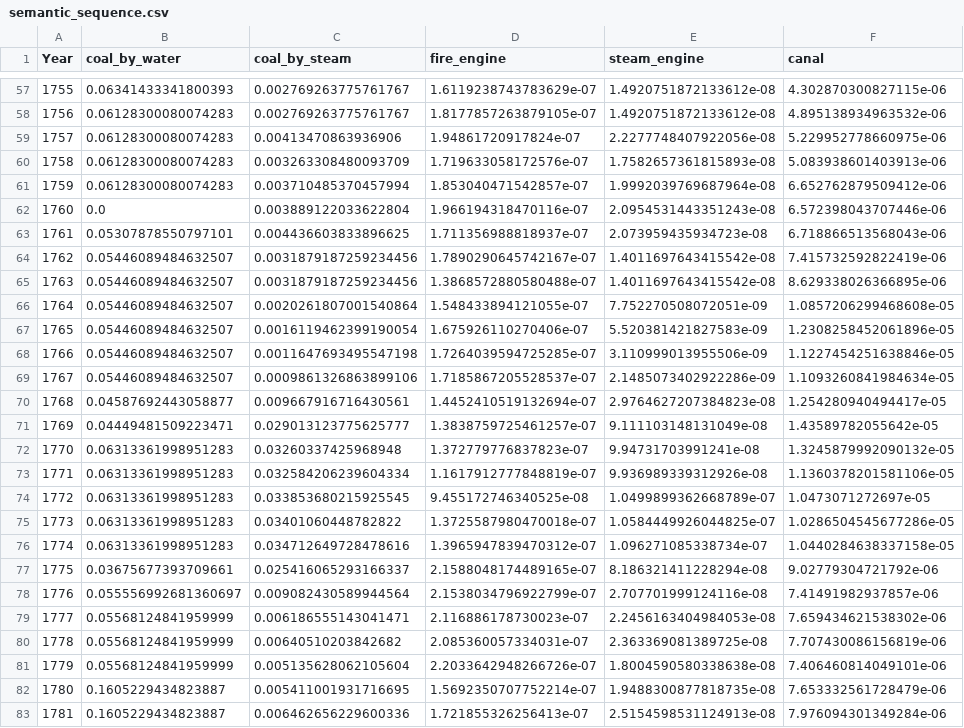
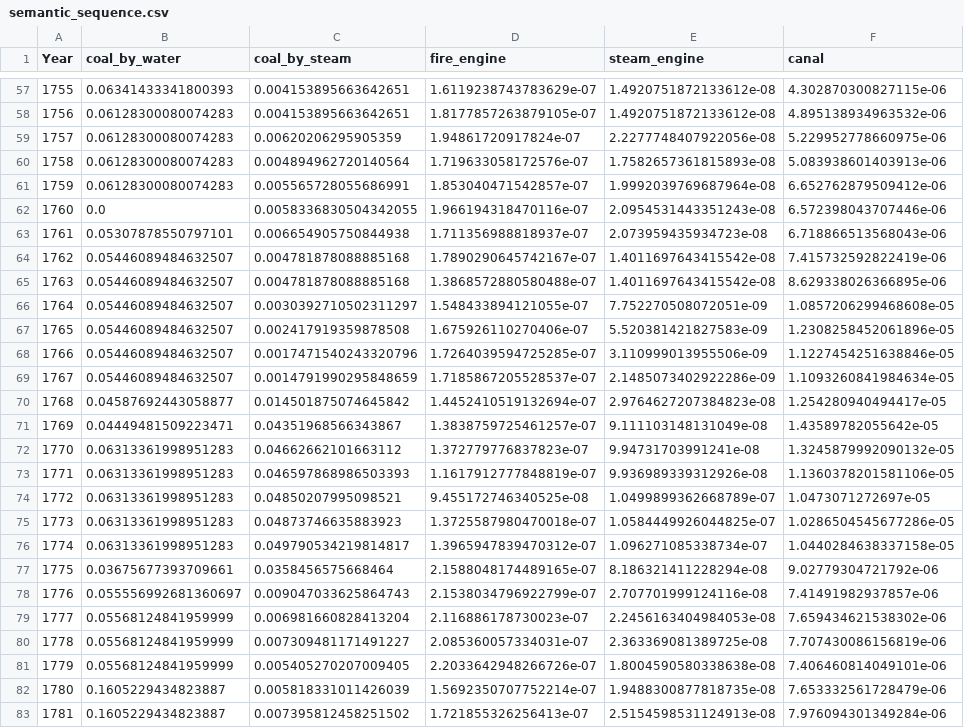
Before and after one commit to percw/water_and_society, a CSV file: data/external/semantic_sequence.csv, drawn as a sheet; only a part is shown, gaps mark what is left out; the diff covers the shown part only; the diff names each change by its address in the sheet, - before the commit and + after, or states it on an @@ line.

```diff
--- a/data/external/semantic_sequence.csv
+++ b/data/external/semantic_sequence.csv
-C57:C58 (coal_by_steam): 0.002769263775761767
+C57:C58 (coal_by_steam): 0.004153895663642651
-C59 (coal_by_steam): 0.00413470863936906
+C59 (coal_by_steam): 0.00620206295905359
-C60 (coal_by_steam): 0.003263308480093709
+C60 (coal_by_steam): 0.004894962720140564
-C61 (coal_by_steam): 0.003710485370457994
+C61 (coal_by_steam): 0.005565728055686991
-C62 (coal_by_steam): 0.003889122033622804
+C62 (coal_by_steam): 0.0058336830504342055
-C63 (coal_by_steam): 0.004436603833896625
+C63 (coal_by_steam): 0.006654905750844938
-C64:C65 (coal_by_steam): 0.0031879187259234456
+C64:C65 (coal_by_steam): 0.004781878088885168
-C66 (coal_by_steam): 0.0020261807001540864
+C66 (coal_by_steam): 0.0030392710502311297
-C67 (coal_by_steam): 0.0016119462399190054
+C67 (coal_by_steam): 0.002417919359878508
-C68 (coal_by_steam): 0.0011647693495547198
+C68 (coal_by_steam): 0.0017471540243320796
-C69 (coal_by_steam): 0.0009861326863899106
+C69 (coal_by_steam): 0.0014791990295848659
-C70 (coal_by_steam): 0.009667916716430561
+C70 (coal_by_steam): 0.014501875074645842
-C71 (coal_by_steam): 0.029013123775625777
+C71 (coal_by_steam): 0.04351968566343867
-C72 (coal_by_steam): 0.03260337425968948
+C72 (coal_by_steam): 0.04662662101663112
-C73 (coal_by_steam): 0.032584206239604334
+C73 (coal_by_steam): 0.046597868986503393
-C74 (coal_by_steam): 0.033853680215925545
+C74 (coal_by_steam): 0.04850207995098521
-C75 (coal_by_steam): 0.03401060448782822
+C75 (coal_by_steam): 0.04873746635883923
-C76 (coal_by_steam): 0.034712649728478616
+C76 (coal_by_steam): 0.049790534219814817
-C77 (coal_by_steam): 0.025416065293166337
+C77 (coal_by_steam): 0.0358456575668464
-C78 (coal_by_steam): 0.009082430589944564
+C78 (coal_by_steam): 0.009047033625864743
-C79 (coal_by_steam): 0.006186555143041471
+C79 (coal_by_steam): 0.006981660828413204
-C80 (coal_by_steam): 0.00640510203842682
+C80 (coal_by_steam): 0.007309481171491227
-C81 (coal_by_steam): 0.005135628062105604
+C81 (coal_by_steam): 0.005405270207009405
-C82 (coal_by_steam): 0.005411001931716695
+C82 (coal_by_steam): 0.005818331011426039
-C83 (coal_by_steam): 0.006462656229600336
+C83 (coal_by_steam): 0.007395812458251502
```
Also changed, not shown: 157 edited cells elsewhere in this file, data/external/lp_irfs.csv, 43 other files.
